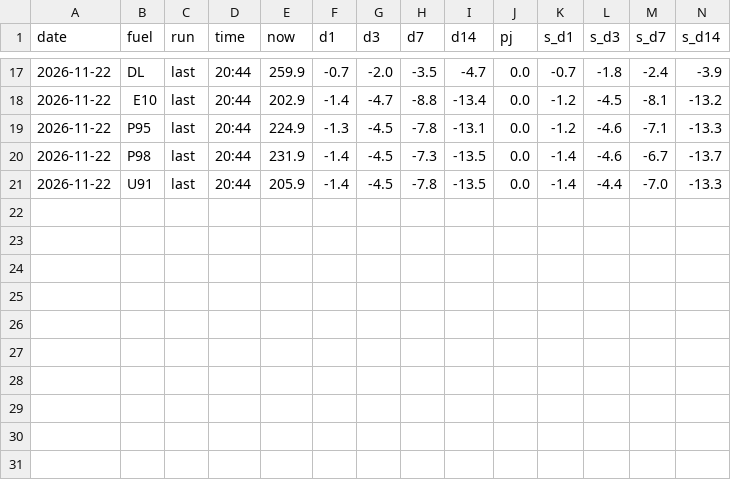
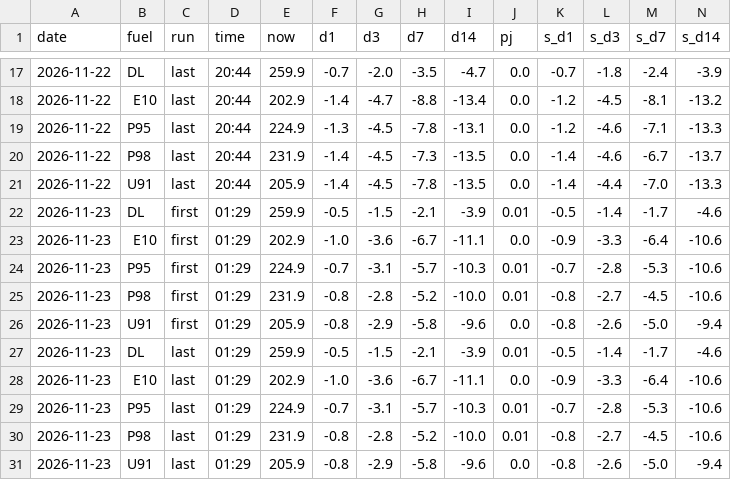
Before and after one commit to nathann2997/Bowser, a CSV file: store/shadow.csv, drawn as a sheet; only a part is shown, gaps mark what is left out; rows hold the shown columns only; the diff names each change by its address in the sheet, - before the commit and + after, or states it on an @@ line.

```diff
--- a/store/shadow.csv
+++ b/store/shadow.csv
+row 22: 2026-11-23 | DL | first | 01:29 | 259.9 | -0.5 | -1.5 | -2.1 | -3.9 | 0.01 | -0.5 | -1.4 | -1.7 | -4.6
+row 23: 2026-11-23 | E10 | first | 01:29 | 202.9 | -1.0 | -3.6 | -6.7 | -11.1 | 0.0 | -0.9 | -3.3 | -6.4 | -10.6
+row 24: 2026-11-23 | P95 | first | 01:29 | 224.9 | -0.7 | -3.1 | -5.7 | -10.3 | 0.01 | -0.7 | -2.8 | -5.3 | -10.6
+row 25: 2026-11-23 | P98 | first | 01:29 | 231.9 | -0.8 | -2.8 | -5.2 | -10.0 | 0.01 | -0.8 | -2.7 | -4.5 | -10.6
+row 26: 2026-11-23 | U91 | first | 01:29 | 205.9 | -0.8 | -2.9 | -5.8 | -9.6 | 0.0 | -0.8 | -2.6 | -5.0 | -9.4
+row 27: 2026-11-23 | DL | last | 01:29 | 259.9 | -0.5 | -1.5 | -2.1 | -3.9 | 0.01 | -0.5 | -1.4 | -1.7 | -4.6
+row 28: 2026-11-23 | E10 | last | 01:29 | 202.9 | -1.0 | -3.6 | -6.7 | -11.1 | 0.0 | -0.9 | -3.3 | -6.4 | -10.6
+row 29: 2026-11-23 | P95 | last | 01:29 | 224.9 | -0.7 | -3.1 | -5.7 | -10.3 | 0.01 | -0.7 | -2.8 | -5.3 | -10.6
+row 30: 2026-11-23 | P98 | last | 01:29 | 231.9 | -0.8 | -2.8 | -5.2 | -10.0 | 0.01 | -0.8 | -2.7 | -4.5 | -10.6
+row 31: 2026-11-23 | U91 | last | 01:29 | 205.9 | -0.8 | -2.9 | -5.8 | -9.6 | 0.0 | -0.8 | -2.6 | -5.0 | -9.4
```
Also changed, not shown: store/calls.csv, 4 other files.
